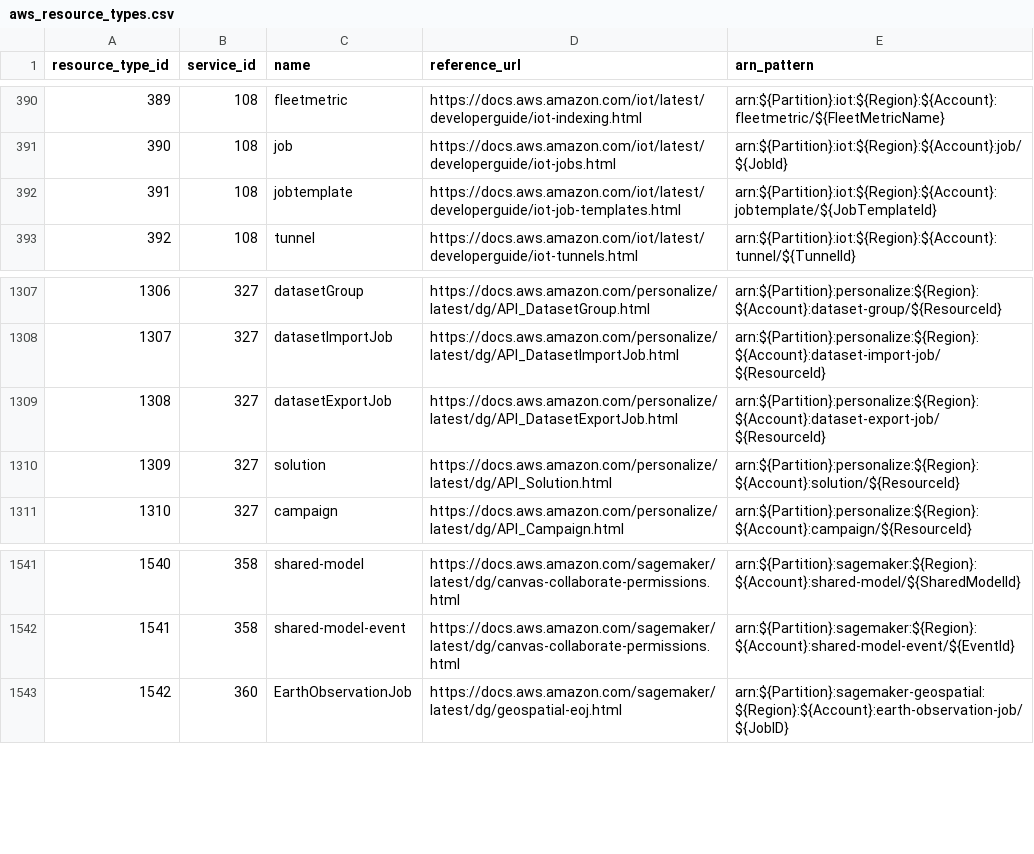
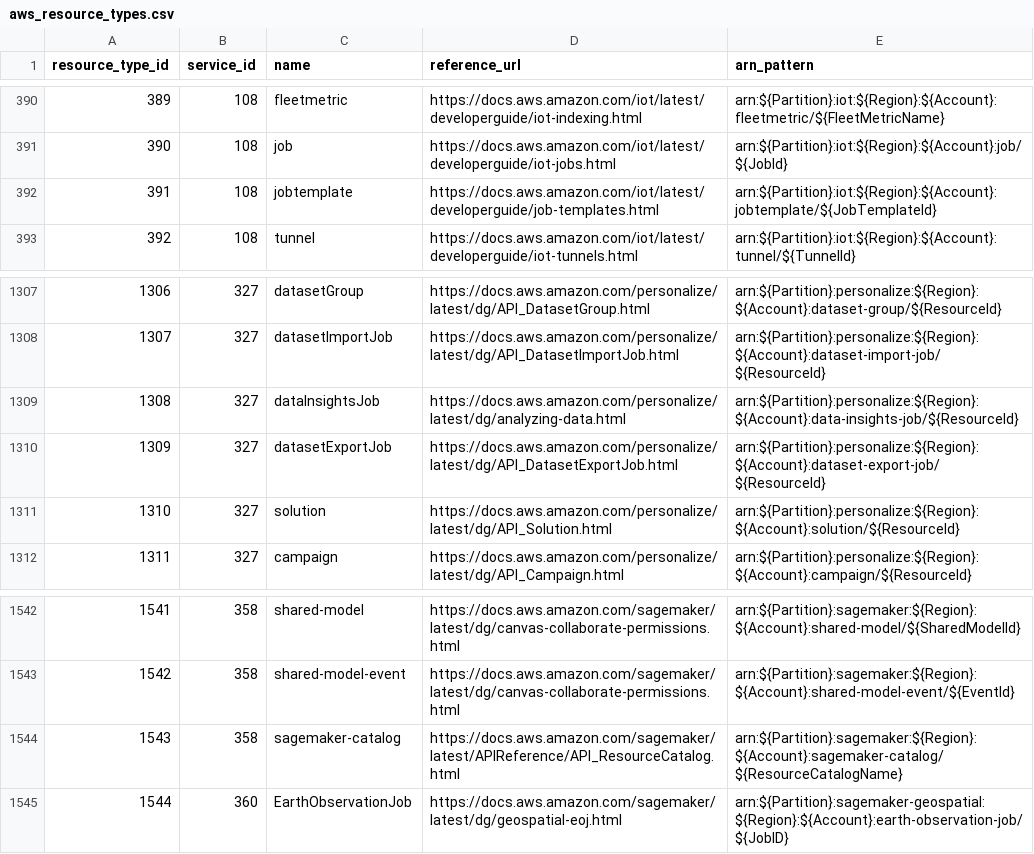
Before and after one commit to tobilg/aws-iam-data, a CSV file: data/csv/aws_resource_types.csv, drawn as a sheet; only a part is shown, gaps mark what is left out; addresses are those after the commit; the diff names each change by its address in the sheet, - before the commit and + after, or states it on an @@ line.

Commit message:
[no ci] Data update on 2023-08-23T04:03:16

```diff
--- a/data/csv/aws_resource_types.csv
+++ b/data/csv/aws_resource_types.csv
-D392 (reference_url): https://docs.aws.amazon.com/iot/latest/developerguide/iot-job-templates.html
+D392 (reference_url): https://docs.aws.amazon.com/iot/latest/developerguide/job-templates.html
+row 1309: 1308 | 327 | dataInsightsJob | https://docs.aws.amazon.com/personalize/latest/dg/analyzing-data.html | arn:${Partition}:personalize:${Region}:${Account}:data-insights-job/${ResourceId}
@@ column A (resource_type_id) renumbered from row 1310 down @@
+row 1544: 1543 | 358 | sagemaker-catalog | https://docs.aws.amazon.com/sagemaker/latest/APIReference/API_ResourceCatalog.html | arn:${Partition}:sagemaker:${Region}:${Account}:sagemaker-catalog/${ResourceCatalogName}
```
Also changed, not shown: data/csv/aws_actions_condition_keys.csv, data/csv/aws_actions_dependant_actions.csv, 17 other files.
